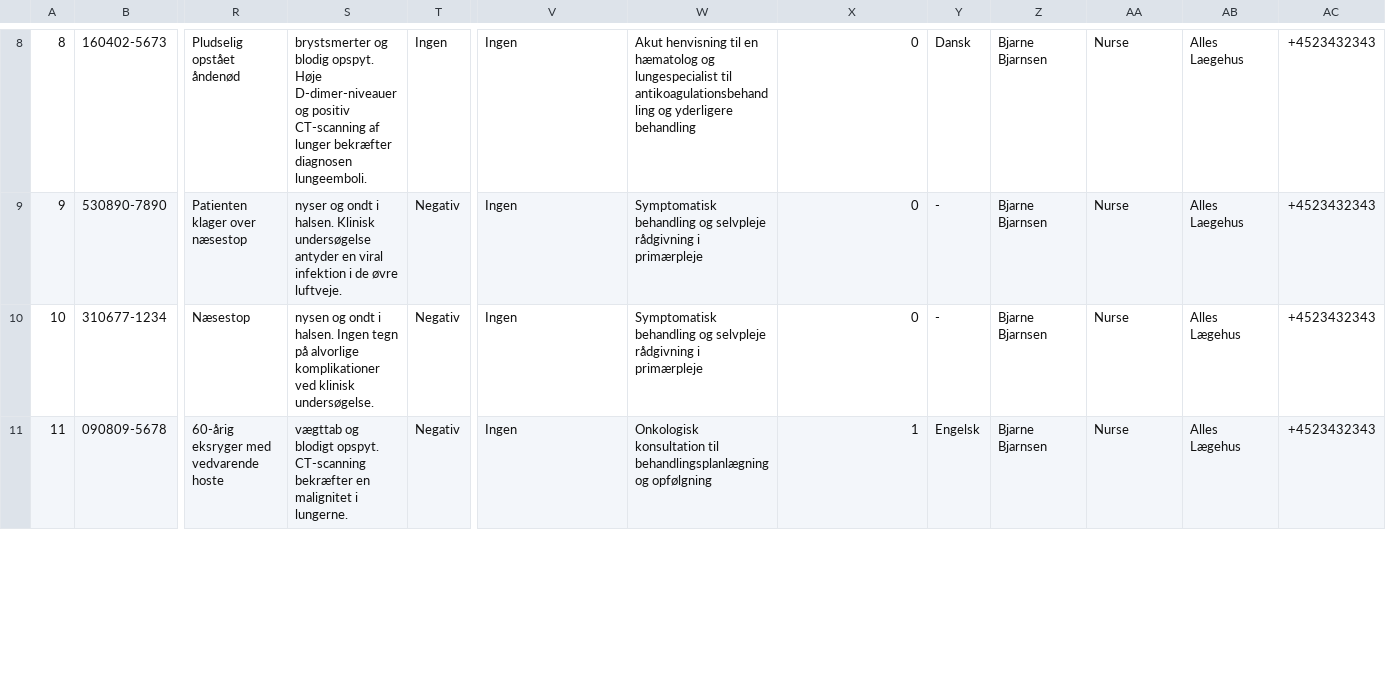
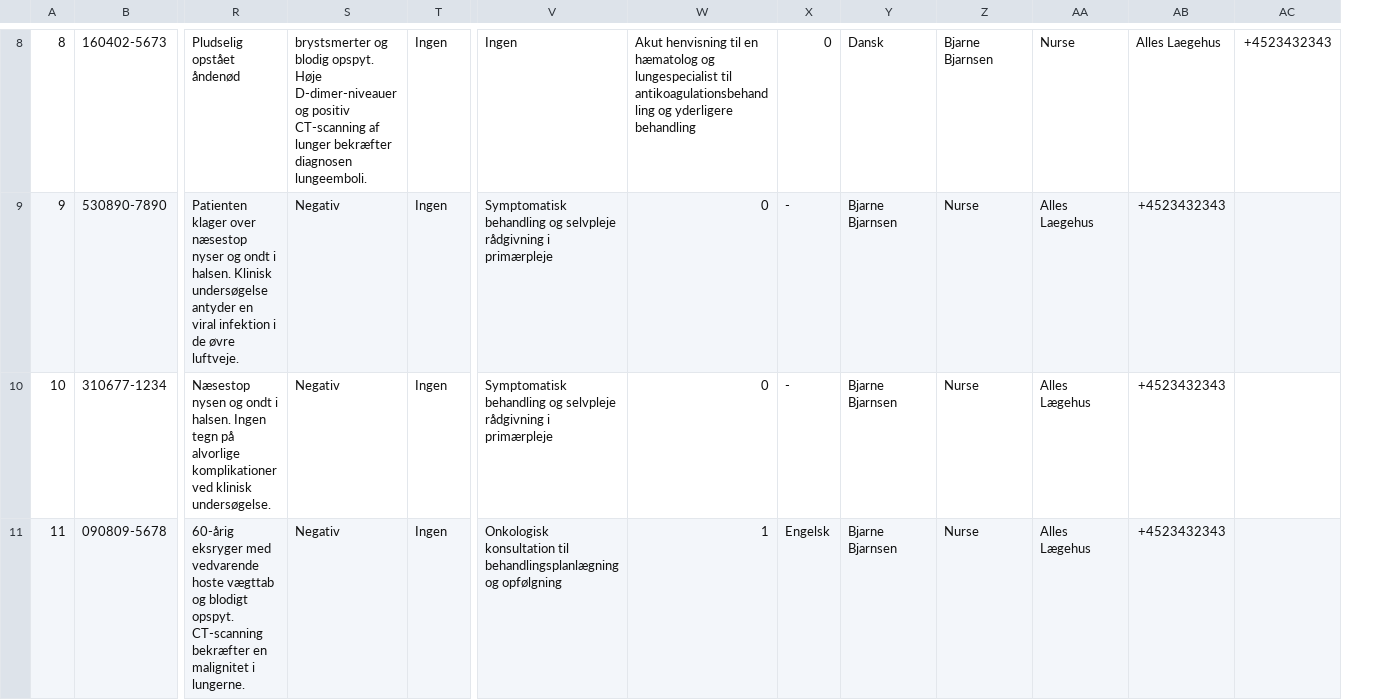
Before and after one commit to JacobBPedersen/P1-Healthcare-System, a CSV file: src/database/hosp_ref_inbox.csv, drawn as a sheet; only a part is shown, gaps mark what is left out; removed rows and columns are numbered as before the commit, all else as after; the diff covers the shown part only; the diff names each change by its address in the sheet, - before the commit and + after, or states it on an @@ line.

```diff
--- a/src/database/hosp_ref_inbox.csv
+++ b/src/database/hosp_ref_inbox.csv
-column W, rows 8-11: Akut henvisning til en hæmatolog og lungespecialist til antikoagulationsbehandling og yderligere behandling | Symptomatisk behandling og selvpleje rådgivning i primærpleje | Symptomatisk behandling og selvpleje rådgivning i primærpleje | Onkologisk konsultation til behandlingsplanlægning og opfølgning
+column AC, row 8: +4523432343
-W8: 0
+W8: Akut henvisning til en hæmatolog og lungespecialist til antikoagulationsbehandling og yderligere behandling
-X8: Dansk
+X8: 0
-Y8: Bjarne Bjarnsen
+Y8: Dansk
-Z8: Nurse
+Z8: Bjarne Bjarnsen
-AA8: Alles Laegehus
+AA8: Nurse
-AB8: +4523432343
+AB8: Alles Laegehus
-R9: …over næsestop
+R9: …over næsestop nyser og ondt i halsen. Klinisk undersøgelse antyder en viral infektion i de øvre luftveje.
-S9: nyser og ondt i halsen. Klinisk undersøgelse antyder en viral infektion i de øvre luftveje.
+S9: Negativ
-T9:T11: Negativ
+T9:T11: Ingen
-V9:V10: Ingen
+V9:V10: Symptomatisk behandling og selvpleje rådgivning i primærpleje
-R10: Næsestop
+R10: Næsestop nysen og ondt i halsen. Ingen tegn på alvorlige komplikationer ved klinisk undersøgelse.
-S10: nysen og ondt i halsen. Ingen tegn på alvorlige komplikationer ved klinisk undersøgelse.
+S10: Negativ
-R11: …vedvarende hoste
+R11: …vedvarende hoste vægttab og blodigt opspyt. CT-scanning bekræfter en malignitet i lungerne.
-S11: vægttab og blodigt opspyt. CT-scanning bekræfter en malignitet i lungerne.
+S11: Negativ
-V11: Ingen
+V11: Onkologisk konsultation til behandlingsplanlægning og opfølgning
```
Also changed, not shown: 66 edited cells elsewhere in this file, src/database/gp_ref_doc.csv, src/database/hosp_ref_inbox_doc.csv.
